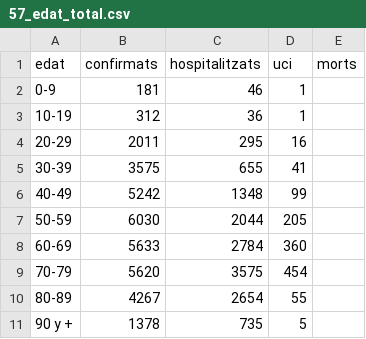
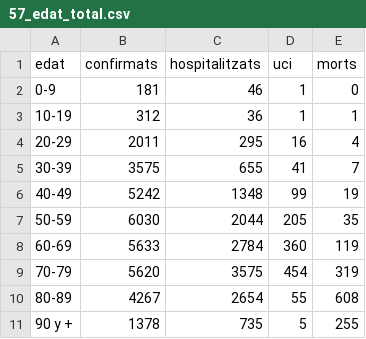
Before and after one commit to Xamaix/spa-covid-pdf2csv, a CSV file: exports/57_edat_total.csv, drawn as a sheet.

Commit message:
update csv / columnes edat genere

```diff
--- a/exports/57_edat_total.csv
+++ b/exports/57_edat_total.csv
@@ -1,11 +1,11 @@
 edat,confirmats,hospitalitzats,uci,morts
-0-9,181,46,1,
-10-19,312,36,1,
-20-29,2011,295,16,
-30-39,3575,655,41,
-40-49,5242,1348,99,
-50-59,6030,2044,205,
-60-69,5633,2784,360,
-70-79,5620,3575,454,
-80-89,4267,2654,55,
-90 y +,1378,735,5,
+0-9,181,46,1,0
+10-19,312,36,1,1
+20-29,2011,295,16,4
+30-39,3575,655,41,7
+40-49,5242,1348,99,19
+50-59,6030,2044,205,35
+60-69,5633,2784,360,119
+70-79,5620,3575,454,319
+80-89,4267,2654,55,608
+90 y +,1378,735,5,255
```
Also changed, not shown: exports/57_edat_dones.csv, exports/57_edat_homes.csv, 1 other file.
